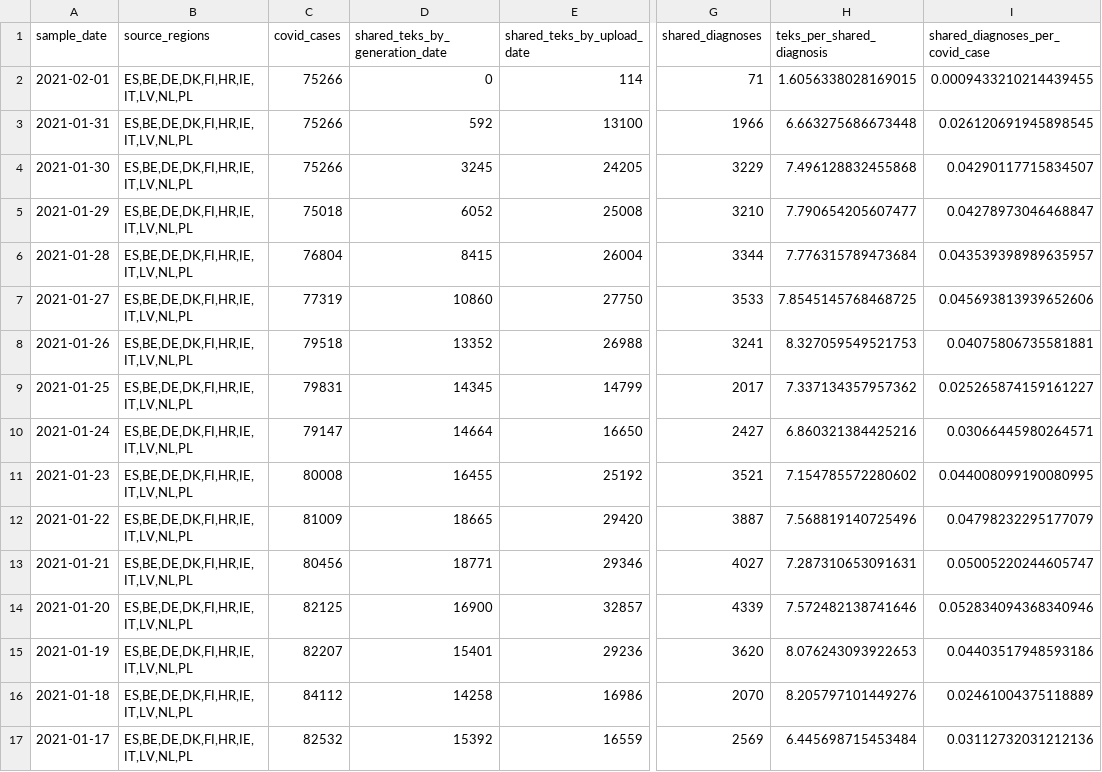
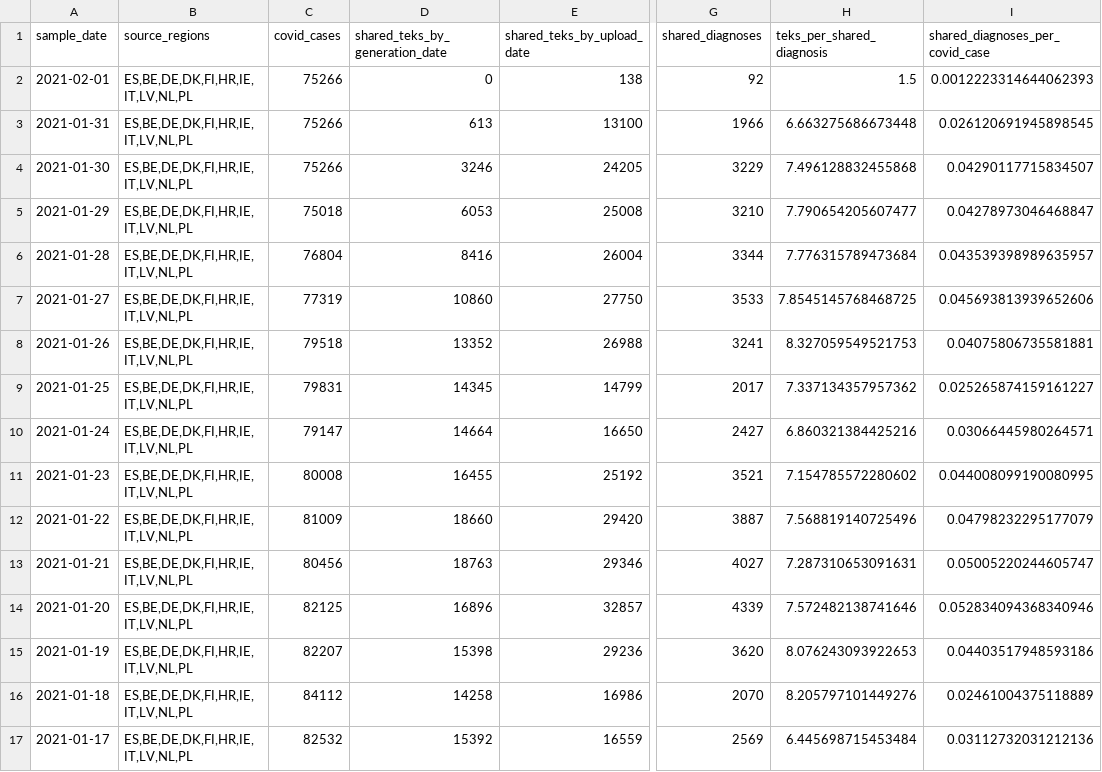
Before and after one commit to pvieito/Radar-STATS, a CSV file: Data/Resources/Current/RadarCOVID-Report-Summary-Table.csv, drawn as a sheet; only a part is shown, gaps mark what is left out; the diff names each change by its address in the sheet, - before the commit and + after, or states it on an @@ line.

Commit message:
Report Update

```diff
--- a/Data/Resources/Current/RadarCOVID-Report-Summary-Table.csv
+++ b/Data/Resources/Current/RadarCOVID-Report-Summary-Table.csv
-E2 (shared_teks_by_upload_date): 114
+E2 (shared_teks_by_upload_date): 138
-G2 (shared_diagnoses): 71
+G2 (shared_diagnoses): 92
-H2 (teks_per_shared_diagnosis): 1.6056338028169015
+H2 (teks_per_shared_diagnosis): 1.5
-I2 (shared_diagnoses_per_covid_case): 0.0009433210214439455
+I2 (shared_diagnoses_per_covid_case): 0.0012223314644062393
-D3 (shared_teks_by_generation_date): 592
+D3 (shared_teks_by_generation_date): 613
-D4 (shared_teks_by_generation_date): 3245
+D4 (shared_teks_by_generation_date): 3246
-D5 (shared_teks_by_generation_date): 6052
+D5 (shared_teks_by_generation_date): 6053
-D6 (shared_teks_by_generation_date): 8415
+D6 (shared_teks_by_generation_date): 8416
-D12 (shared_teks_by_generation_date): 18665
+D12 (shared_teks_by_generation_date): 18660
-D13 (shared_teks_by_generation_date): 18771
+D13 (shared_teks_by_generation_date): 18763
-D14 (shared_teks_by_generation_date): 16900
+D14 (shared_teks_by_generation_date): 16896
-D15 (shared_teks_by_generation_date): 15401
+D15 (shared_teks_by_generation_date): 15398
```
Also changed, not shown: Data/Resources/Current/RadarCOVID-Report-Generation-Upload-Period-Table.csv, Data/Resources/Current/RadarCOVID-Report-Hourly-Summary-Table.csv, 16 other files.
